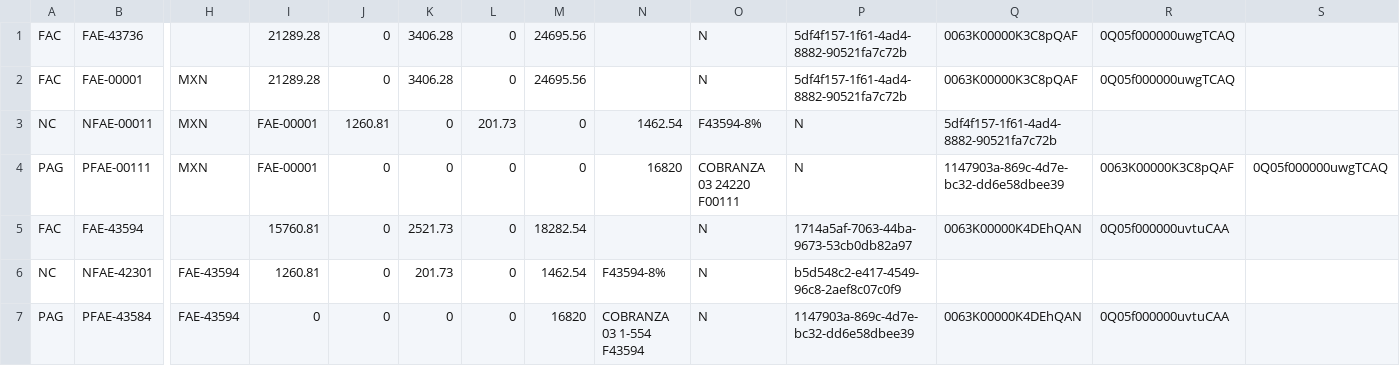
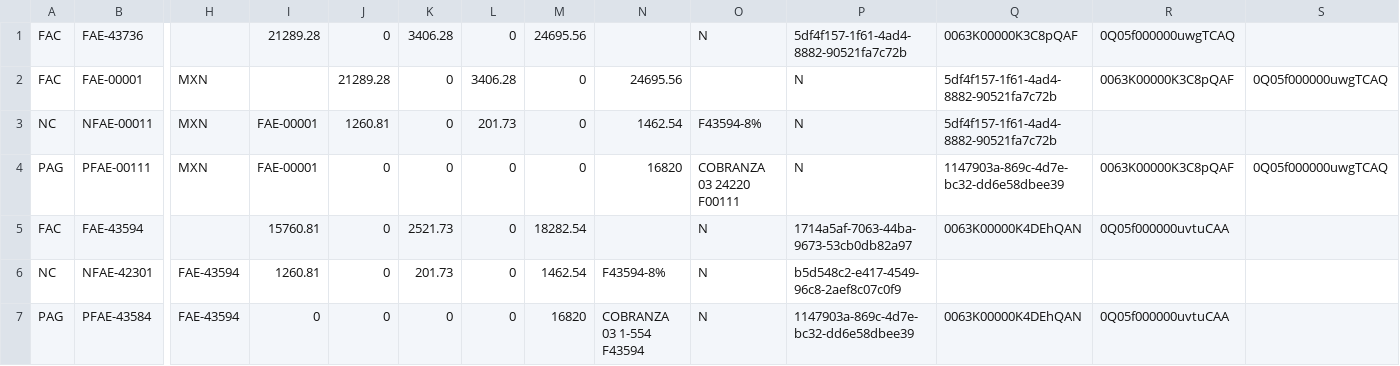
Before and after one commit to julioreyesizquierdo/demoupload, a CSV file: pruebaCSV.csv, drawn as a sheet; only a part is shown, gaps mark what is left out; the diff names each change by its address in the sheet, - before the commit and + after, or states it on an @@ line.

Commit message:
Update pruebaCSV.csv

```diff
--- a/pruebaCSV.csv
+++ b/pruebaCSV.csv
-I2: 21289.28
+I2: (empty)
-J2: 0
+J2: 21289.28
-K2: 3406.28
+K2: 0
-L2: 0
+L2: 3406.28
-M2: 24695.56
+M2: 0
-N2: (empty)
+N2: 24695.56
-O2: N
+O2: (empty)
-P2: 5df4f157-1f61-4ad4-8882-90521fa7c72b
+P2: N
-Q2: 0063K00000K3C8pQAF
+Q2: 5df4f157-1f61-4ad4-8882-90521fa7c72b
-R2: 0Q05f000000uwgTCAQ
+R2: 0063K00000K3C8pQAF
-S2: (empty)
+S2: 0Q05f000000uwgTCAQ
```
